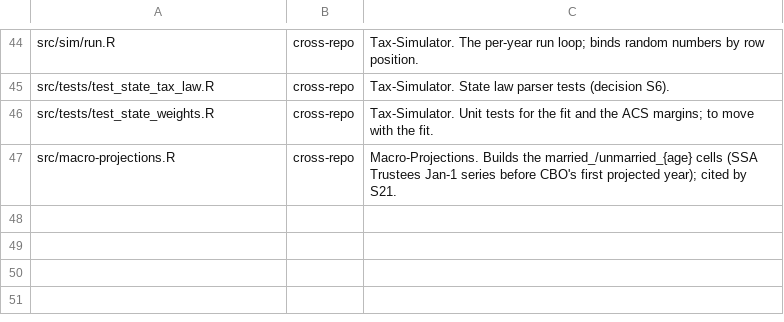
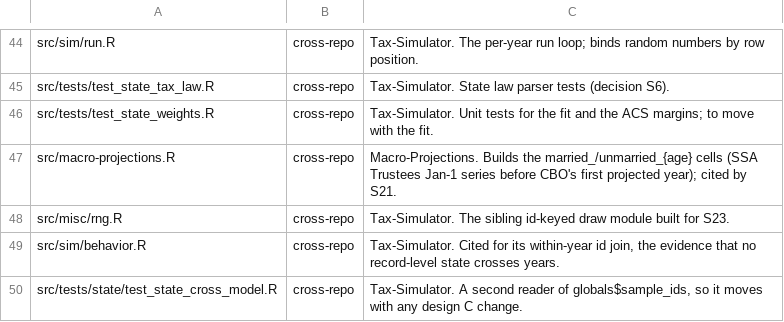
Before and after one commit to Budget-Lab-Yale/Tax-Data, a CSV file: research/tools/known_external_paths.csv, drawn as a sheet; only a part is shown, gaps mark what is left out; the diff names each change by its address in the sheet, - before the commit and + after, or states it on an @@ line.

```diff
--- a/research/tools/known_external_paths.csv
+++ b/research/tools/known_external_paths.csv
+row 48: src/misc/rng.R | cross-repo | Tax-Simulator. The sibling id-keyed draw module built for S23.
+row 49: src/sim/behavior.R | cross-repo | Tax-Simulator. Cited for its within-year id join, the evidence that no record-level state crosses years.
+row 50: src/tests/state/test_state_cross_model.R | cross-repo | Tax-Simulator. A second reader of globals$sample_ids, so it moves with any design C change.
```
Also changed, not shown: 4 other files.
